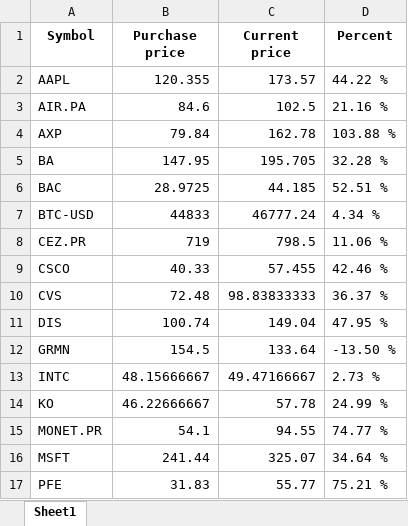
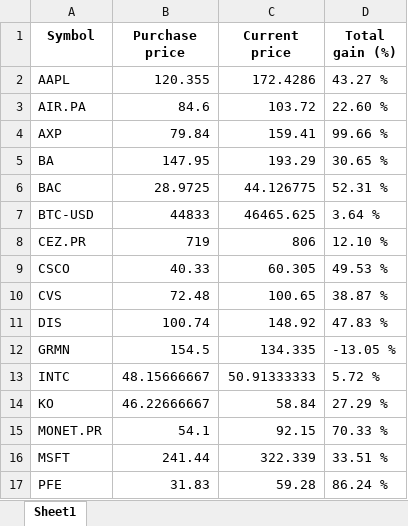
Before and after one commit to slamec/Stock_Reporter, an Excel workbook: Stock_final.xlsx, sheet Sheet1, drawn as a sheet; only a part is shown; values as stored, in another font and other column widths than the file's, no borders; charts and pictures not drawn; the diff covers the shown part only; the diff names each change by its address in the sheet, - before the commit and + after, or states it on an @@ line.

```diff
--- a/Stock_final.xlsx (sheet Sheet1)
+++ b/Stock_final.xlsx (sheet Sheet1)
-D1: Percent
+D1: Total gain (%)
-C2 (Current price): 173.57
+C2 (Current price): 172.4286
-D2 (Total gain (%)): 44.22 %
+D2 (Total gain (%)): 43.27 %
-C3 (Current price): 102.5
+C3 (Current price): 103.72
-D3 (Total gain (%)): 21.16 %
+D3 (Total gain (%)): 22.60 %
-C4 (Current price): 162.78
+C4 (Current price): 159.41
-D4 (Total gain (%)): 103.88 %
+D4 (Total gain (%)): 99.66 %
-C5 (Current price): 195.705
+C5 (Current price): 193.29
-D5 (Total gain (%)): 32.28 %
+D5 (Total gain (%)): 30.65 %
-C6 (Current price): 44.185
+C6 (Current price): 44.126775
-D6 (Total gain (%)): 52.51 %
+D6 (Total gain (%)): 52.31 %
-C7 (Current price): 46777.24
+C7 (Current price): 46465.625
-D7 (Total gain (%)): 4.34 %
+D7 (Total gain (%)): 3.64 %
-C8 (Current price): 798.5
+C8 (Current price): 806
-D8 (Total gain (%)): 11.06 %
+D8 (Total gain (%)): 12.10 %
-C9 (Current price): 57.455
+C9 (Current price): 60.305
-D9 (Total gain (%)): 42.46 %
+D9 (Total gain (%)): 49.53 %
-C10 (Current price): 98.83833333
+C10 (Current price): 100.65
-D10 (Total gain (%)): 36.37 %
+D10 (Total gain (%)): 38.87 %
-C11 (Current price): 149.04
+C11 (Current price): 148.92
-D11 (Total gain (%)): 47.95 %
+D11 (Total gain (%)): 47.83 %
-C12 (Current price): 133.64
+C12 (Current price): 134.335
-D12 (Total gain (%)): -13.50 %
+D12 (Total gain (%)): -13.05 %
-C13 (Current price): 49.47166667
+C13 (Current price): 50.91333333
-D13 (Total gain (%)): 2.73 %
+D13 (Total gain (%)): 5.72 %
-C14 (Current price): 57.78
+C14 (Current price): 58.84
-D14 (Total gain (%)): 24.99 %
+D14 (Total gain (%)): 27.29 %
-C15 (Current price): 94.55
+C15 (Current price): 92.15
-D15 (Total gain (%)): 74.77 %
+D15 (Total gain (%)): 70.33 %
-C16 (Current price): 325.07
+C16 (Current price): 322.339
-D16 (Total gain (%)): 34.64 %
+D16 (Total gain (%)): 33.51 %
-C17 (Current price): 55.77
+C17 (Current price): 59.28
-D17 (Total gain (%)): 75.21 %
+D17 (Total gain (%)): 86.24 %
```
Also changed, not shown: 18 edited cells elsewhere in this sheet, charts or pictures, 7 other files.
